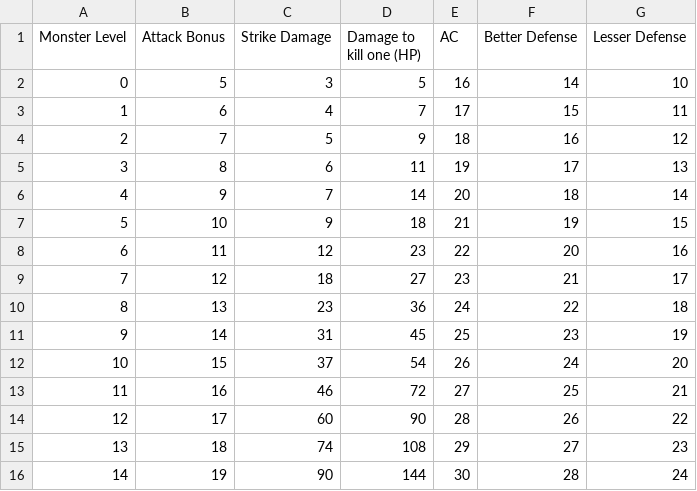
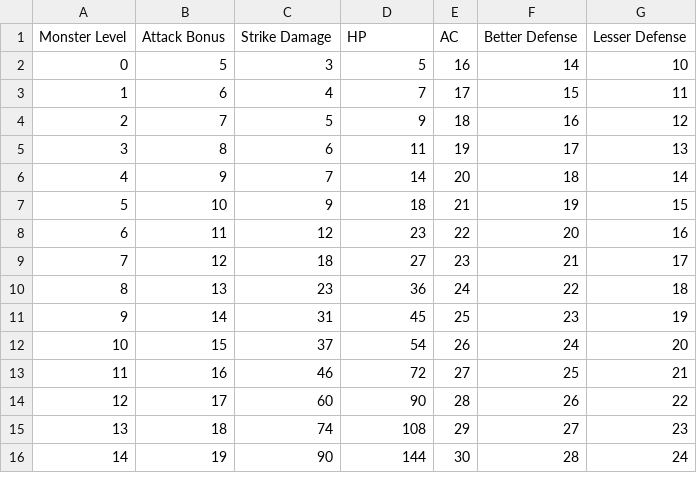
Before and after one commit to tylertitsworth/5th-age-monster-builder, a CSV file: data/mook_stats.csv, drawn as a sheet.

```diff
--- a/data/mook_stats.csv
+++ b/data/mook_stats.csv
@@ -1,2 +1,2 @@
-Monster Level,Attack Bonus,Strike Damage,Damage to kill one (HP),AC,Better Defense,Lesser Defense
+Monster Level,Attack Bonus,Strike Damage,HP,AC,Better Defense,Lesser Defense
 0,5,3,5,16,14,10
```
Also changed, not shown: 5 other files.
